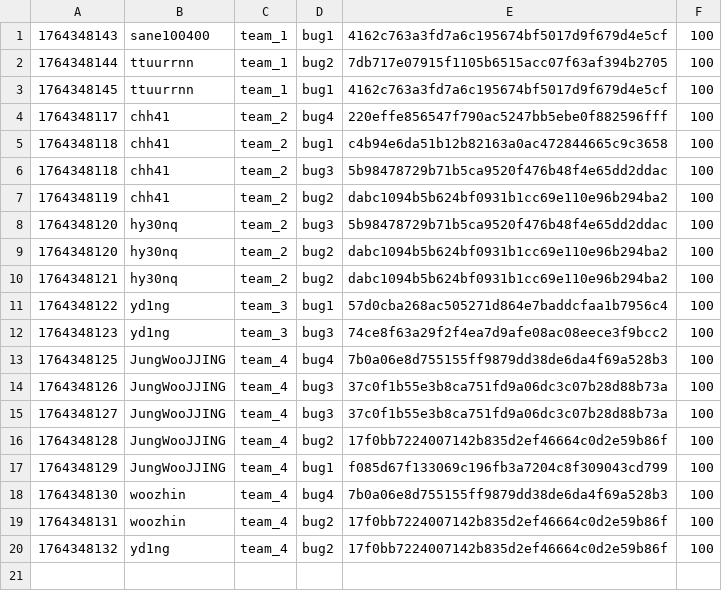
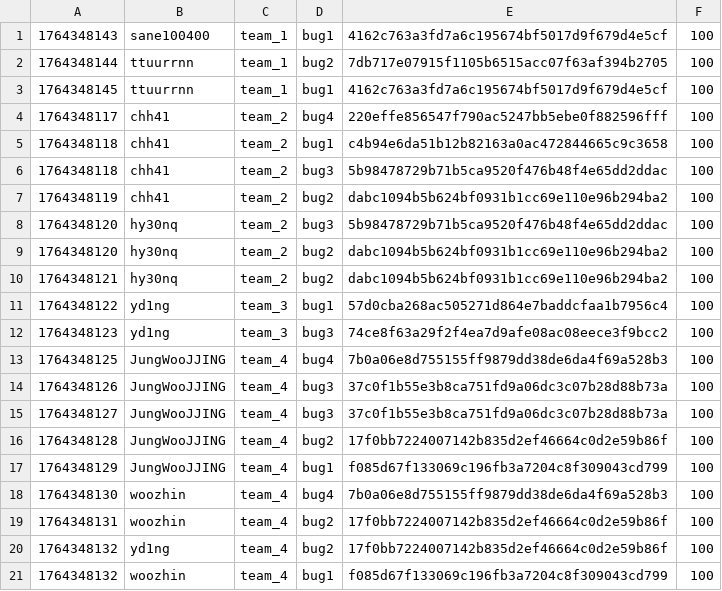
Before and after one commit to hspace-io/2025w-gitctf-score, a CSV file: score.csv, drawn as a sheet; the diff names each change by its address in the sheet, - before the commit and + after, or states it on an @@ line.

Commit message:
[Score] woozhin +100
woozhin attacked `bug1` f085d67f133069c196fb3a7204c8f309043cd799 of team_4

```diff
--- a/score.csv
+++ b/score.csv
+row 21: 1764348132 | woozhin | team_4 | bug1 | f085d67f133069c196fb3a7204c8f309043cd799 | 100
```
